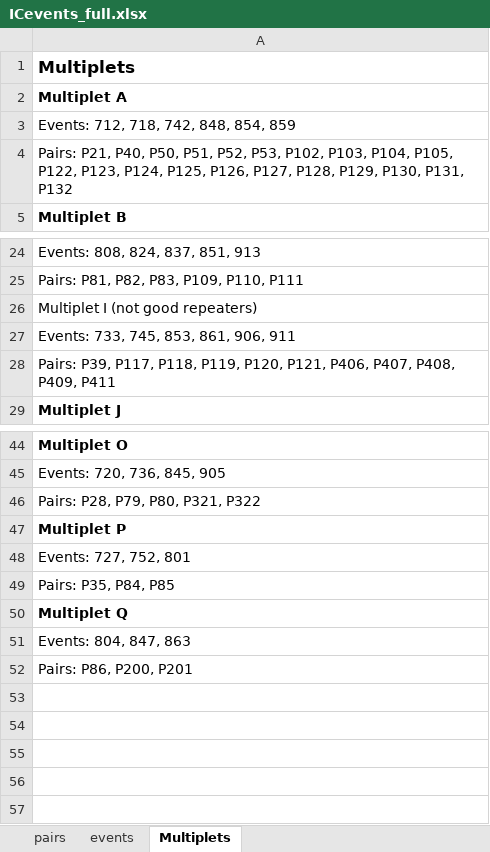
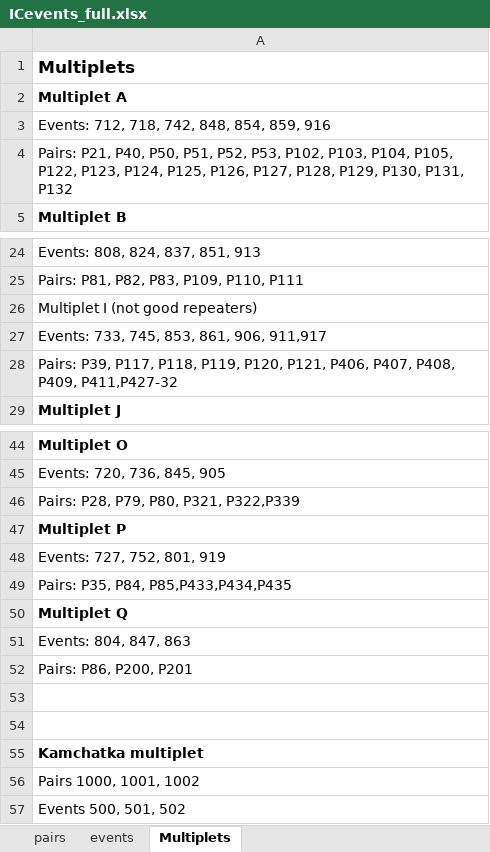
Before and after one commit to JohnVidale/Array_codes, an Excel workbook: Files/ICevents_full.xlsx, sheet Multiplets, drawn as a sheet; only a part is shown, gaps mark what is left out; values as stored, in another font and other column widths than the file's, no borders; the diff names each change by its address in the sheet, - before the commit and + after, or states it on an @@ line.

```diff
--- a/Files/ICevents_full.xlsx (sheet Multiplets)
+++ b/Files/ICevents_full.xlsx (sheet Multiplets)
-A3: Events: 712, 718, 742, 848, 854, 859
+A3: Events: 712, 718, 742, 848, 854, 859, 916
-A27: Events: 733, 745, 853, 861, 906, 911
+A27: Events: 733, 745, 853, 861, 906, 911,917
-A28: …P408, P409, P411
+A28: …P408, P409, P411,P427-32
-A46: Pairs: P28, P79, P80, P321, P322
+A46: Pairs: P28, P79, P80, P321, P322,P339
-A48: Events: 727, 752, 801
+A48: Events: 727, 752, 801, 919
-A49: Pairs: P35, P84, P85
+A49: Pairs: P35, P84, P85,P433,P434,P435
+row 53: (empty)
+row 54: (empty)
+row 55: Kamchatka multiplet
+row 56: Pairs 1000, 1001, 1002
+row 57: Events 500, 501, 502
```
Also changed, not shown: sheet pairs, sheet events, Files/ICevents_full copy.xlsx, 22 other files.
